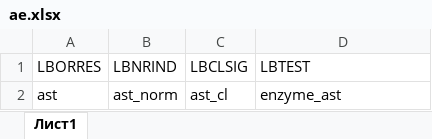
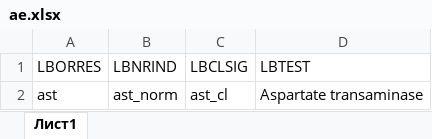
Before and after one commit to KonstantinRyabov/dmtools, an Excel workbook: inst/ae.xlsx, sheet Лист1, drawn as a sheet; values as stored, in another font and other column widths than the file's, no borders; the diff names each change by its address in the sheet, - before the commit and + after, or states it on an @@ line.

```diff
--- a/inst/ae.xlsx (sheet Лист1)
+++ b/inst/ae.xlsx (sheet Лист1)
-D2 (LBTEST): enzyme_ast
+D2 (LBTEST): Aspartate transaminase
```
Also changed, not shown: inst/labs_refer.xlsx, inst/labs_refer_s01.xlsx, 18 other files.
